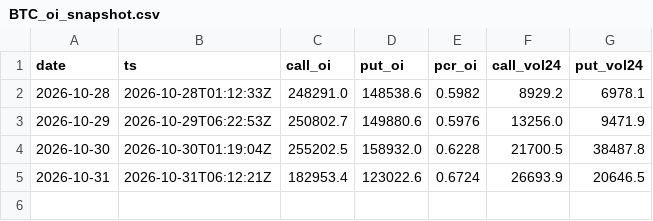
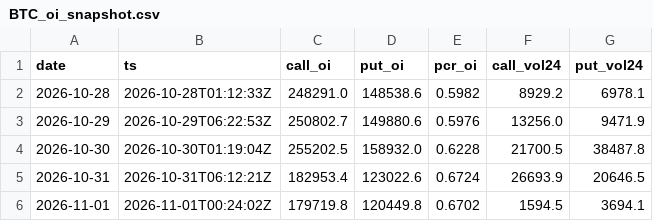
Before and after one commit to jaredbausch-ai/ctzb-data, a CSV file: data/options/BTC_oi_snapshot.csv, drawn as a sheet; the diff names each change by its address in the sheet, - before the commit and + after, or states it on an @@ line.

```diff
--- a/data/options/BTC_oi_snapshot.csv
+++ b/data/options/BTC_oi_snapshot.csv
+row 6: 2026-11-01 | 2026-11-01T00:24:02Z | 179719.8 | 120449.8 | 0.6702 | 1594.5 | 3694.1
```
Also changed, not shown: data/options/BTC_pcr_daily.csv, data/options/ETH_oi_snapshot.csv, 2 other files.
